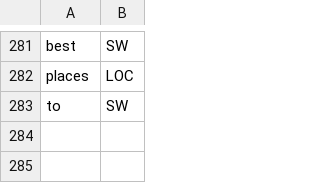
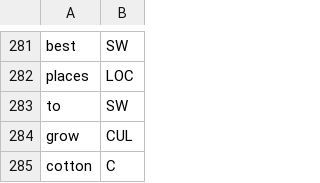
Before and after one commit to cutegirl520/SmartFarm-Assistant-NLP-ANN, a CSV file: datasets/data-tags.csv, drawn as a sheet; only a part is shown, gaps mark what is left out; the diff names each change by its address in the sheet, - before the commit and + after, or states it on an @@ line.

Commit message:
[MIG] Add metafiles

```diff
--- a/datasets/data-tags.csv
+++ b/datasets/data-tags.csv
+row 284: grow | CUL
+row 285: cotton | C
```
